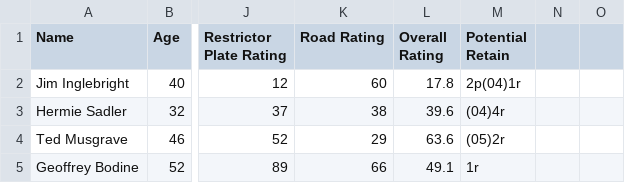
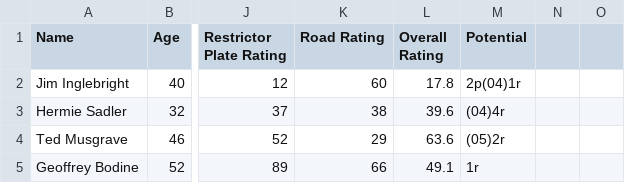
Before and after one commit to Inpacchi/NASCAR-RPG, a CSV file: data/csv/drivers.csv, drawn as a sheet; only a part is shown, gaps mark what is left out; the diff names each change by its address in the sheet, - before the commit and + after, or states it on an @@ line.

Commit message:
Renamed progressionRate to Potential
Potential more accurately describes what's going on overall, while progression more accurately describes the upside of a driver's future.

```diff
--- a/data/csv/drivers.csv
+++ b/data/csv/drivers.csv
-M1: Potential Retain
+M1: Potential
```
Also changed, not shown: 5 other files.
